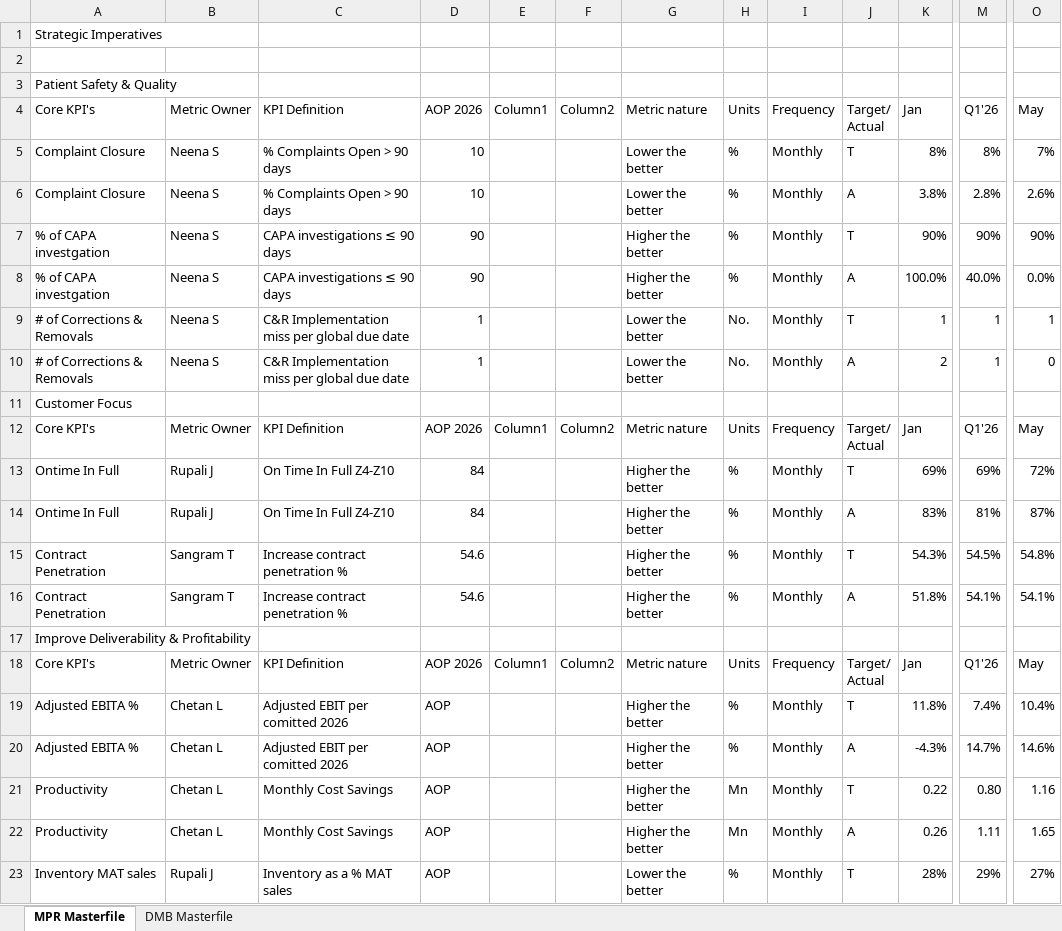
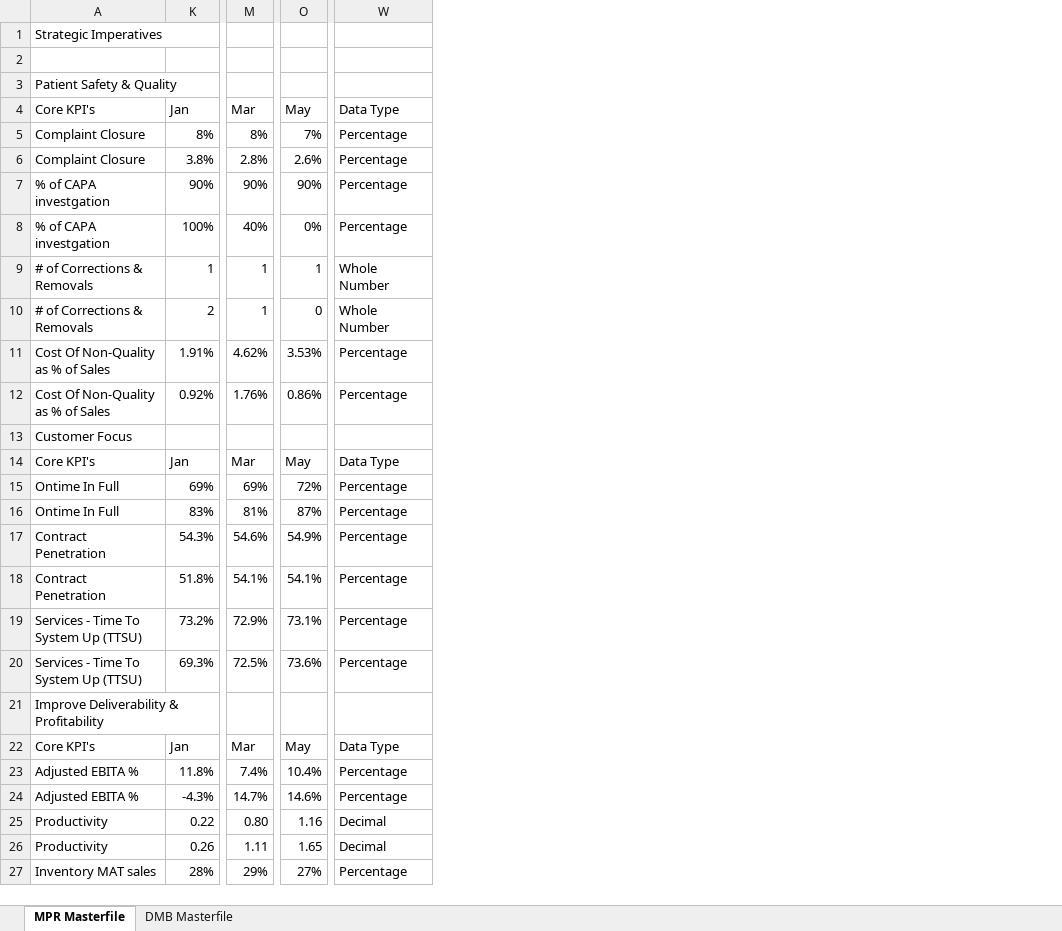
Before and after one commit to pratibha131/DMB-Dashboard, an Excel workbook: data/Masterfile_DMB_Dashboard.xlsx, sheet MPR Masterfile, drawn as a sheet; only a part is shown, gaps mark what is left out; values as stored, in another font and other column widths than the file's, no cell formats; table styles not drawn; removed rows and columns are numbered as before the commit, all else as after; rows hold the shown columns only; ↵ is a line break in a cell; the diff covers the shown part only; the diff names each change by its address in the sheet, - before the commit and + after, or states it on an @@ line.

Commit message:
Auto-sync Masterfile_DMB_Dashboard.xlsx from SharePoint via live sync [skip ci]

```diff
--- a/data/Masterfile_DMB_Dashboard.xlsx (sheet MPR Masterfile)
+++ b/data/Masterfile_DMB_Dashboard.xlsx (sheet MPR Masterfile)
@@ column B (Metric Owner) hidden, rows 5-7: all Neena S; rows 9-23: Neena S | Neena S |  | Metric Owner | Rupali J | Rupali J | Sangram T | Sangram T |  | Metric Owner | Chetan L | Chetan L | Chetan L | Chetan L | Rupali J @@
@@ column C (KPI Definition) hidden, rows 5-7: % Complaints Open > 90 days | % Complaints Open > 90 days | CAPA investigations ≤ 90 days; rows 9-23: C&R Implementation miss per global due date | C&R Implementation miss per global due date |  | KPI Definition | On Time In Full Z4-Z10 | On Time In Full Z4-Z10 | Increase contract penetration % | Increase contract penetration % |  | KPI Definition | Adjusted EBIT per comitted 2026 | Adjusted EBIT per comitted 2026 | Monthly Cost Savings | Monthly Cost Savings | Inventory as a % MAT sales @@
@@ column D (AOP 2026) hidden, rows 5-7: 10 | 10 | 90; rows 9-23: 1 | 1 |  | AOP 2026 | 84 | 84 | 54.6 | 54.6 |  | AOP 2026 | AOP | AOP | AOP | AOP | AOP @@
@@ column E (Column1) hidden, rows 12-18: Column1 |  |  |  |  |  | Column1 @@
@@ column F (Column2) hidden, rows 12-18: Column2 |  |  |  |  |  | Column2 @@
@@ column G (Metric nature) hidden, rows 5-7: Lower the better | Lower the better | Higher the better; rows 9-23: Lower the better | Lower the better |  | Metric nature | Higher the better | Higher the better | Higher the better | Higher the better |  | Metric nature | Higher the better | Higher the better | Higher the better | Higher the better | Lower the better @@
@@ column H (Units) hidden, rows 5-7: all %; rows 9-23: No. | No. |  | Units | % | % | % | % |  | Units | % | % | Mn | Mn | % @@
@@ column I (Frequency) hidden, rows 5-7: all Monthly; rows 9-23: Monthly | Monthly |  | Frequency | Monthly | Monthly | Monthly | Monthly |  | Frequency | Monthly | Monthly | Monthly | Monthly | Monthly @@
@@ column J (Target/ Actual) hidden, rows 5-7: T | A | T; rows 9-23: T | A |  | Target/ ↵ Actual | T | A | T | A |  | Target/ ↵ Actual | T | A | T | A | T @@
+column W (Data Type), rows 5-7: all Percentage; rows 9-10: Whole Number | Whole Number; rows 14-18: Data Type | Percentage | Percentage | Percentage | Percentage; rows 22-27: Data Type | Percentage | Percentage | Decimal | Decimal | Percentage
-M4: Q1'26
+M4: Mar
-row 8: % of CAPA investgation | Neena S | CAPA investigations ≤ 90 days | 90 |  |  | Higher the better | % | Monthly | A | 100.0% | 40.0% | 0.0%
+row 8: % of CAPA investgation | 100% | 40% | 0% | Percentage
+row 11: Cost Of Non-Quality as % of Sales | 1.91% | 4.62% | 3.53% | Percentage
+row 12: Cost Of Non-Quality as % of Sales | 0.92% | 1.76% | 0.86% | Percentage
-M14 (Mar): Q1'26
+M14 (Mar): Mar
-M17 (Mar): 54.5%
+M17 (Mar): 54.6%
-O17 (May): 54.8%
+O17 (May): 54.9%
+row 19: Services - Time To System Up (TTSU) | 73.2% | 72.9% | 73.1% | Percentage
+row 20: Services - Time To System Up (TTSU) | 69.3% | 72.5% | 73.6% | Percentage
-M22 (Mar): Q1'26
+M22 (Mar): Mar
```
Also changed, not shown: 12 added rows, 4 removed rows, 1 moved row and 12 edited cells elsewhere in this sheet, sheet DMB Masterfile, cell formats, hidden cells.
